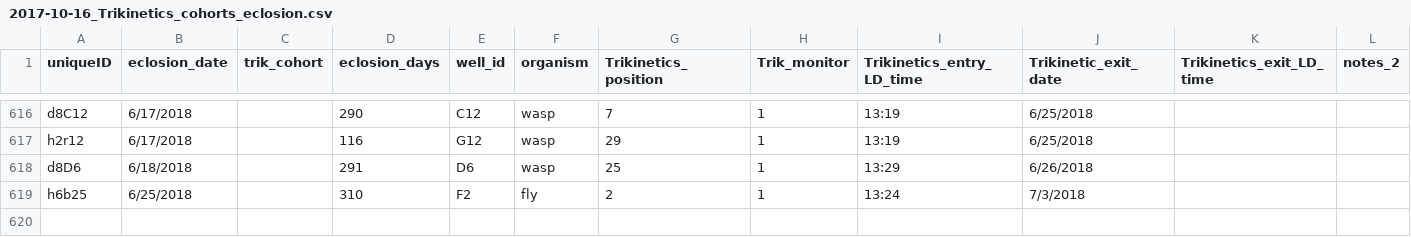
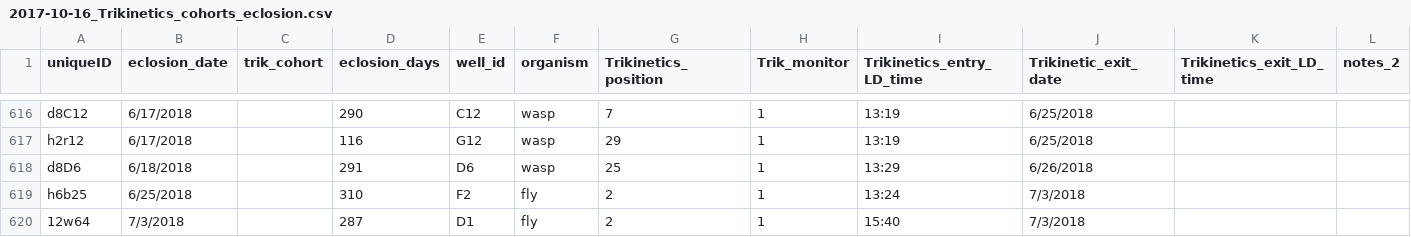
Before and after one commit to adnguyen/Circadian_rhythm_runs_seasonal_timing, a CSV file: Data/2017-10-16_Trikinetics_cohorts_eclosion.csv, drawn as a sheet; only a part is shown, gaps mark what is left out; rows hold the shown columns only; the diff names each change by its address in the sheet, - before the commit and + after, or states it on an @@ line.

Commit message:
2018-07-05 updating eclosion data sheet

```diff
--- a/Data/2017-10-16_Trikinetics_cohorts_eclosion.csv
+++ b/Data/2017-10-16_Trikinetics_cohorts_eclosion.csv
+row 620: 12w64 | 7/3/2018 |  | 287 | D1 | fly | 2 | 1 | 15:40 | 7/3/2018
```
